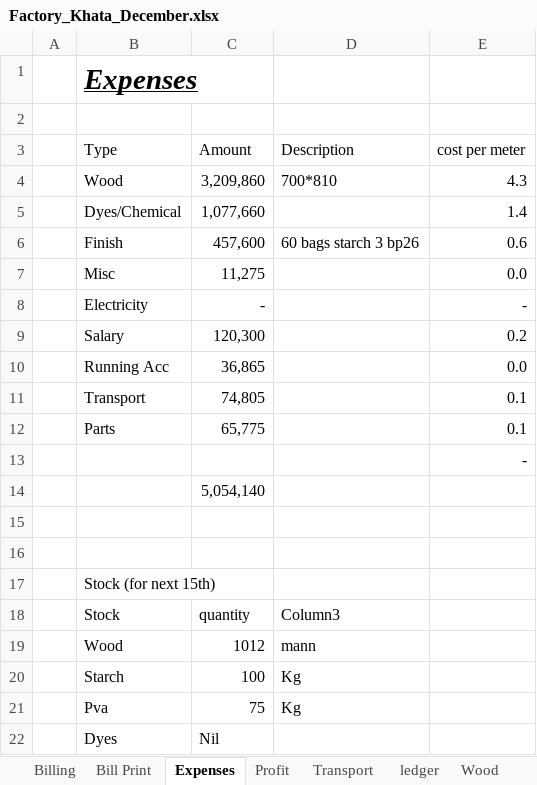
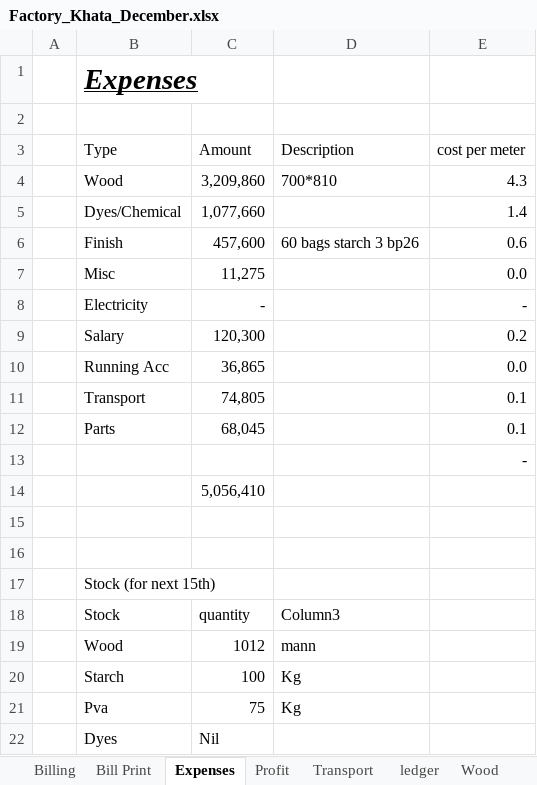
Before and after one commit to omerrazzaq4/AlHamd_Dec, an Excel workbook: Factory_Khata_December.xlsx, sheet Expenses, drawn as a sheet; values as stored, in another font and other column widths than the file's, no borders; table styles not drawn; the diff names each change by its address in the sheet, - before the commit and + after, or states it on an @@ line.

```diff
--- a/Factory_Khata_December.xlsx (sheet Expenses)
+++ b/Factory_Khata_December.xlsx (sheet Expenses)
-C12 (Amount): 65,775
+C12 (Amount): 68,045
-C14 (Amount): 5,054,140
+C14 (Amount): 5,056,410
```
Also changed, not shown: sheet Cashbook, sheet Billing, sheet Profit, sheet Balance, sheet Bill Print, sheet Running Acc.
